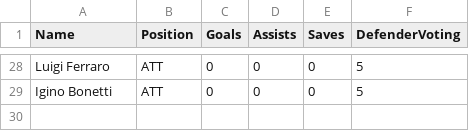
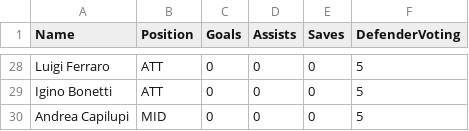
Before and after one commit to mttam/goal-squad-mastermind, a CSV file: public/db_0.csv, drawn as a sheet; only a part is shown, gaps mark what is left out; the diff names each change by its address in the sheet, - before the commit and + after, or states it on an @@ line.

Commit message:
add player to db

```diff
--- a/public/db_0.csv
+++ b/public/db_0.csv
+row 30: Andrea Capilupi | MID | 0 | 0 | 0 | 5
```
